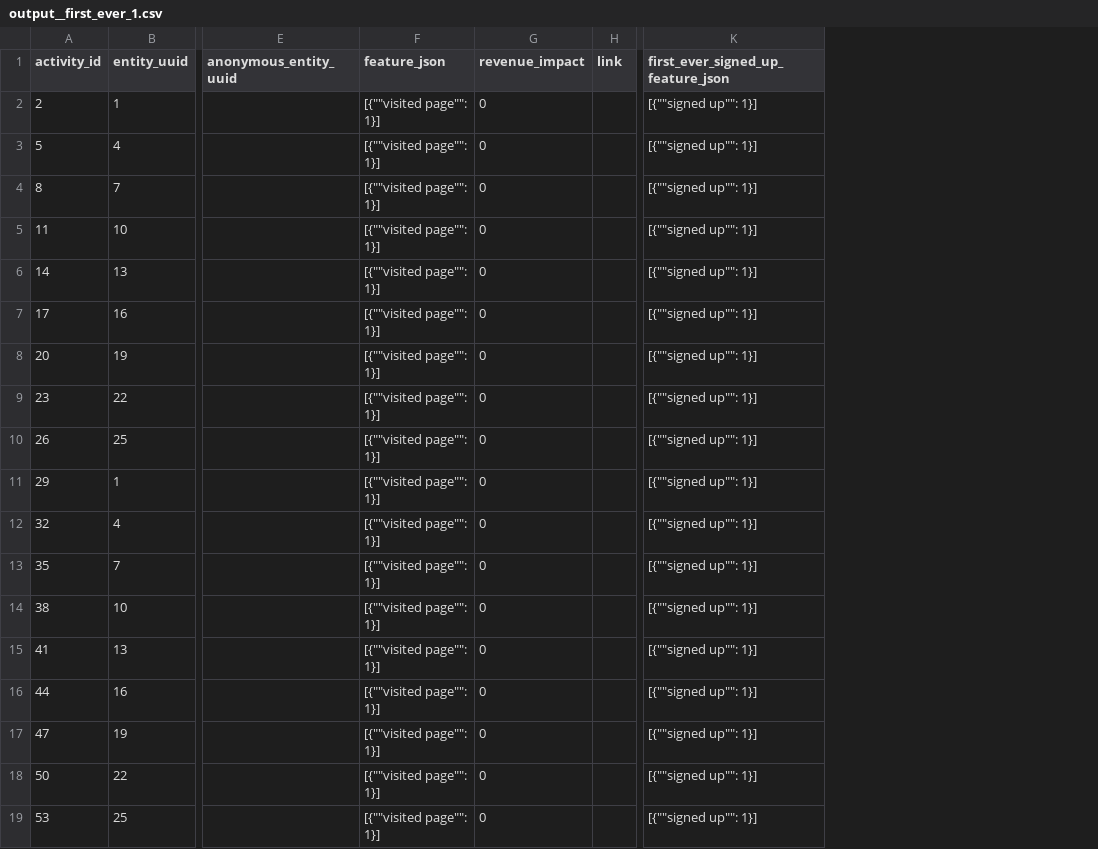
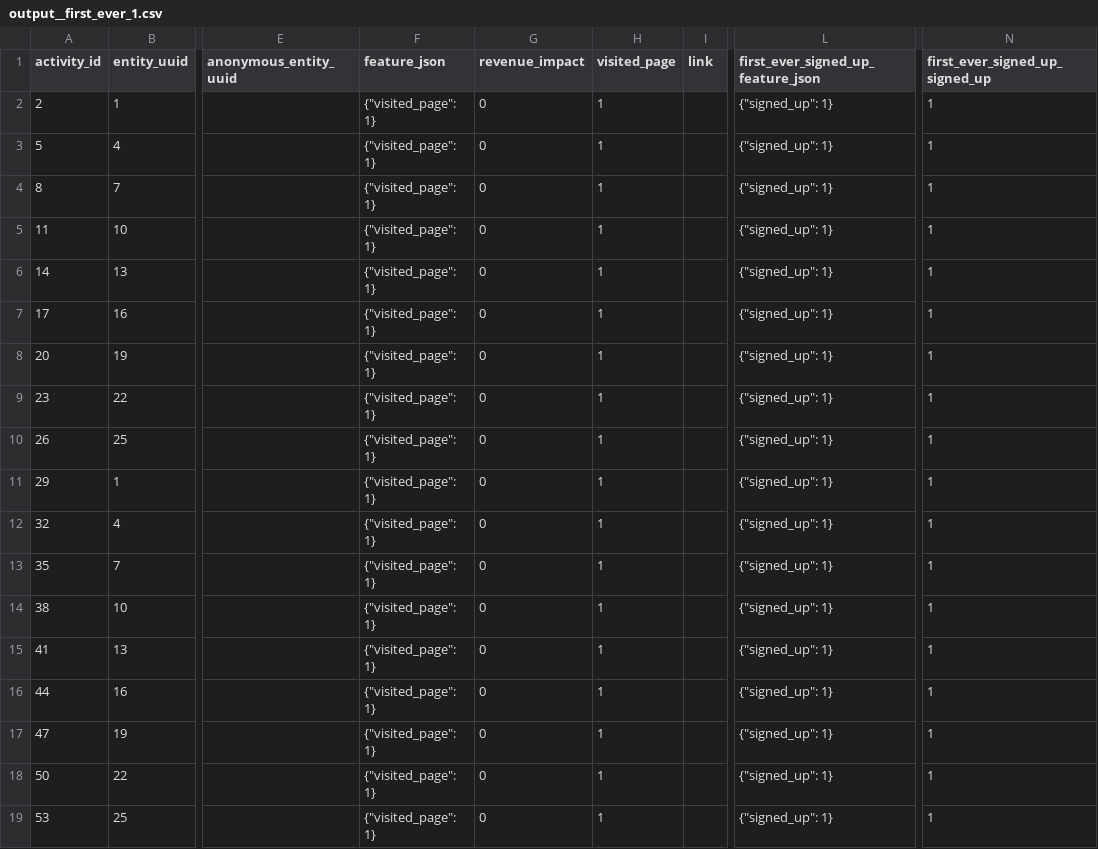
Before and after one commit to tnightengale/dbt-activity-schema, a CSV file: integration_tests/seeds/first_ever/output/output__first_ever_1.csv, drawn as a sheet; only a part is shown, gaps mark what is left out; addresses are those after the commit; the diff names each change by its address in the sheet, - before the commit and + after, or states it on an @@ line.

Commit message:
Enable parsing of feature json columns (#34)
This PR:
* adds a function called `parse_column` which returns
`table_alias.column` and extracts the column from the activity stream's
`feature_json` column if the column name is not identified as a standard
column from the Activity Schema, then applies that function to all
columns selected from all primary and appended columns in the `dataset`
macro
* updates an existing test (`first_ever_1`) to extract json features
from the primary and appended activity
* updates `example__activity_stream` and relevant `output__<dataset>`
csv files so that `feature_json` values aren't nested in an array and so
that `feature_json` keys use snake case formatting
* updates documentation for the `included_columns` argument in the
Readme

```diff
--- a/integration_tests/seeds/first_ever/output/output__first_ever_1.csv
+++ b/integration_tests/seeds/first_ever/output/output__first_ever_1.csv
+column H (visited_page), rows 2-19: all 1
+column N (first_ever_signed_up_signed_up), rows 2-19: all 1
-F2:F19 (feature_json): [{""visited page"": 1}]
+F2:F19 (feature_json): {"visited_page": 1}
-L2:L19: [{""signed up"": 1}]
+L2:L19: {"signed_up": 1}
```
Also changed, not shown: 10 other files.
